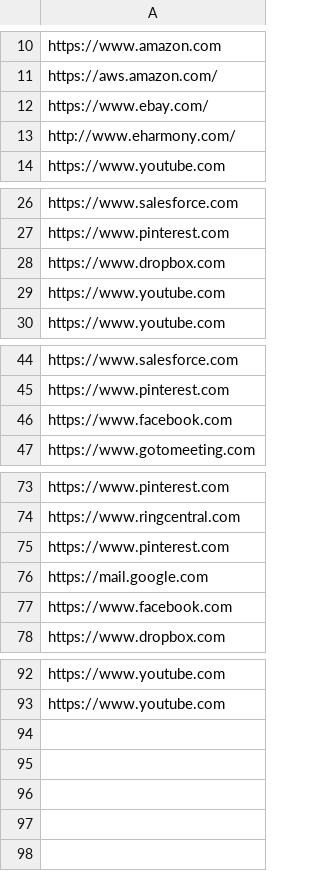
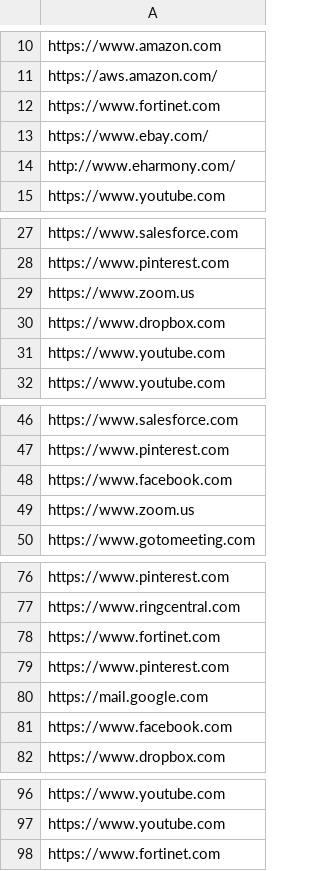
Before and after one commit to gahlberg/fit, a CSV file: appctrl.csv, drawn as a sheet; only a part is shown, gaps mark what is left out.

Commit message:
Update appctrl.csv

```diff
--- a/appctrl.csv
+++ b/appctrl.csv
@@ -11,2 +11,3 @@ https://www.amazon.com
 https://aws.amazon.com/
+https://www.fortinet.com
 https://www.ebay.com/
@@ -27,2 +28,3 @@ https://www.salesforce.com
 https://www.pinterest.com
+https://www.zoom.us
 https://www.dropbox.com
@@ -46,2 +48,3 @@ https://www.pinterest.com
 https://www.facebook.com
+https://www.zoom.us
 https://www.gotomeeting.com
@@ -74,2 +77,3 @@ https://www.pinterest.com
 https://www.ringcentral.com
+https://www.fortinet.com
 https://www.pinterest.com
@@ -93 +97,2 @@ https://www.youtube.com
 https://www.youtube.com
+https://www.fortinet.com
```
